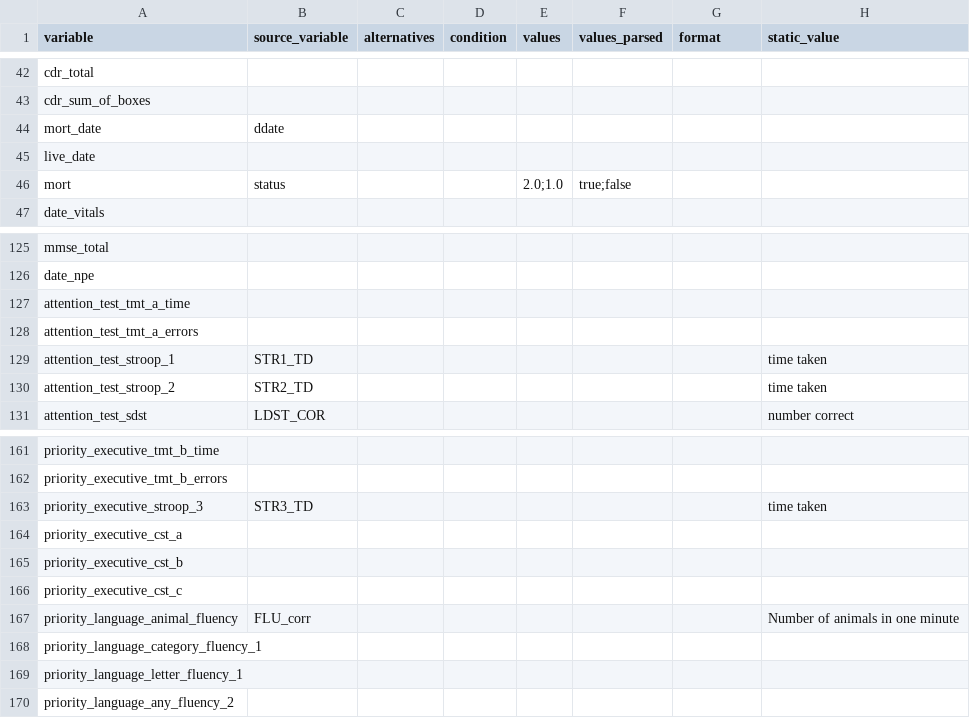
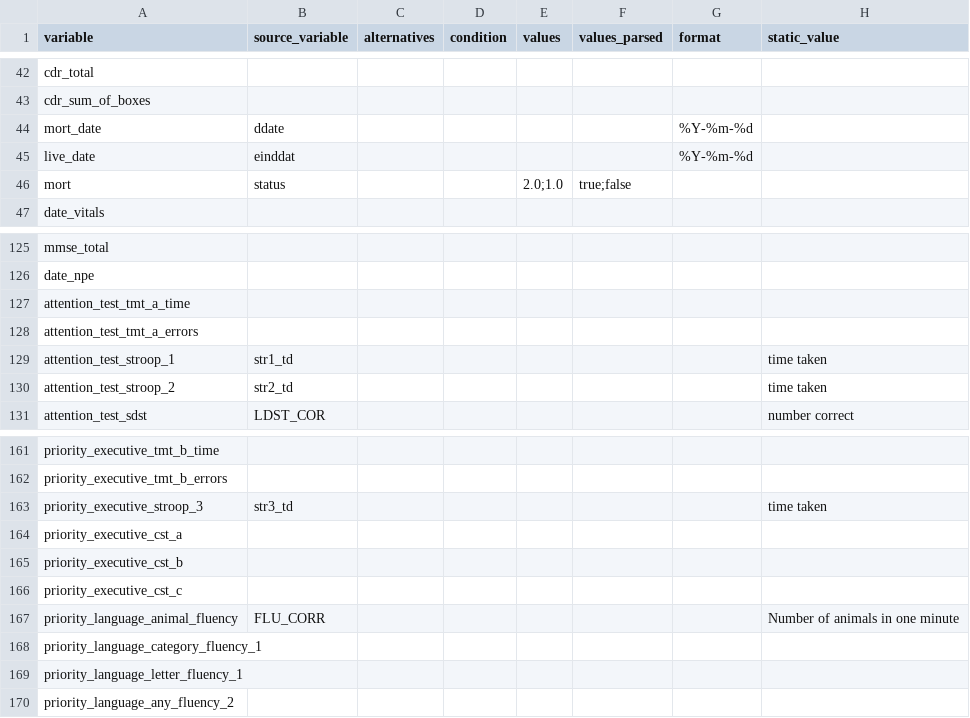
Before and after one commit to MaastrichtU-CDS/ncdc-memorabel, a CSV file: data_harmonization/ncdc_mappings/dcs/source_mapping.csv, drawn as a sheet; only a part is shown, gaps mark what is left out; the diff covers the shown part only.

```diff
--- a/data_harmonization/ncdc_mappings/dcs/source_mapping.csv
+++ b/data_harmonization/ncdc_mappings/dcs/source_mapping.csv
@@ -43,4 +43,4 @@ cdr_total,,,,,,,
 cdr_sum_of_boxes,,,,,,,
-mort_date,ddate,,,,,,
-live_date,,,,,,,
+mort_date,ddate,,,,,%Y-%m-%d,
+live_date,einddat,,,,,%Y-%m-%d,
 mort,status,,,2.0;1.0,true;false,,
@@ -128,4 +128,4 @@ attention_test_tmt_a_time,,,,,,,
 attention_test_tmt_a_errors,,,,,,,
-attention_test_stroop_1,STR1_TD,,,,,,time taken
-attention_test_stroop_2,STR2_TD,,,,,,time taken
+attention_test_stroop_1,str1_td,,,,,,time taken
+attention_test_stroop_2,str2_td,,,,,,time taken
 attention_test_sdst,LDST_COR,,,,,,number correct
@@ -162,3 +162,3 @@ priority_executive_tmt_b_time,,,,,,,
 priority_executive_tmt_b_errors,,,,,,,
-priority_executive_stroop_3,STR3_TD,,,,,,time taken
+priority_executive_stroop_3,str3_td,,,,,,time taken
 priority_executive_cst_a,,,,,,,
@@ -166,3 +166,3 @@ priority_executive_cst_b,,,,,,,
 priority_executive_cst_c,,,,,,,
-priority_language_animal_fluency,FLU_corr,,,,,,Number of animals in one minute
+priority_language_animal_fluency,FLU_CORR,,,,,,Number of animals in one minute
 priority_language_category_fluency_1,,,,,,,
```
Also changed, not shown: 22 edited cells elsewhere in this file.
